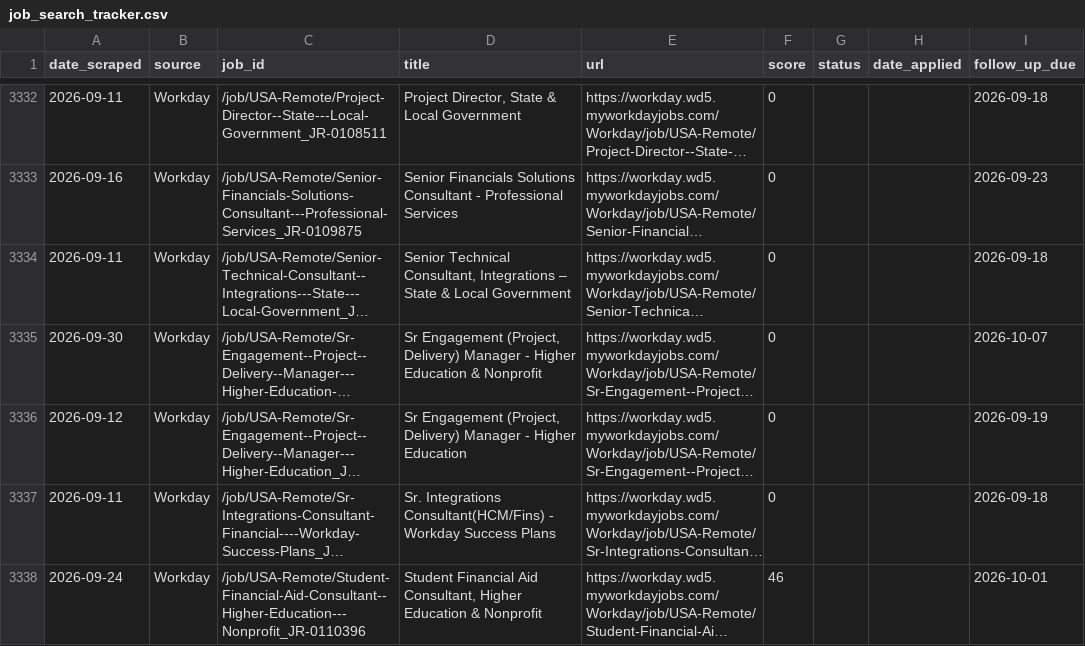
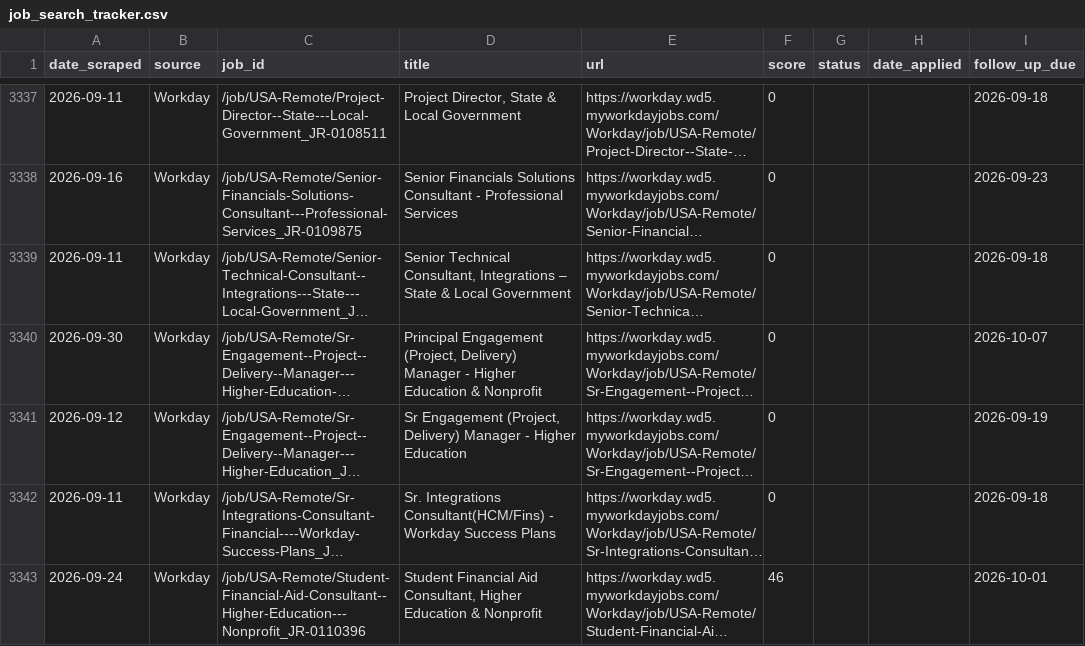
Before and after one commit to niiadjei7/job_monitor, a CSV file: job_search_tracker.csv, drawn as a sheet; only a part is shown, gaps mark what is left out; long unchanged cells end in …; addresses are those after the commit; the diff covers the shown part only; the diff names each change by its address in the sheet, - before the commit and + after, or states it on an @@ line.

```diff
--- a/job_search_tracker.csv
+++ b/job_search_tracker.csv
-D3340 (title): Sr Engagement (Project,…
+D3340 (title): Principal Engagement (Project,…
```
Also changed, not shown: 5 added rows and 1 edited cell elsewhere in this file, 1 other file.
